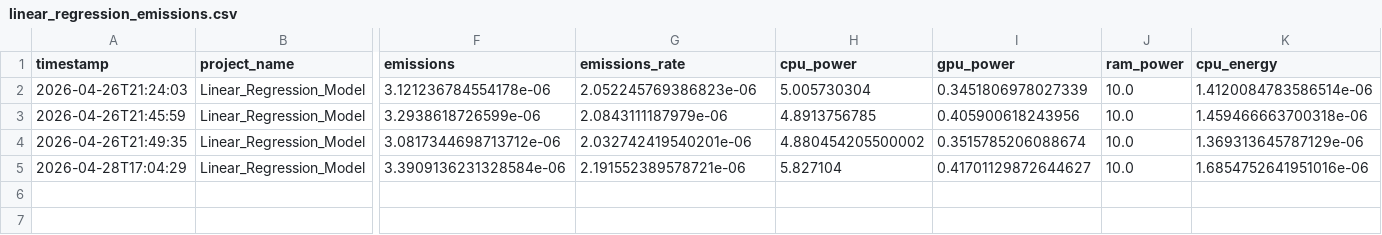
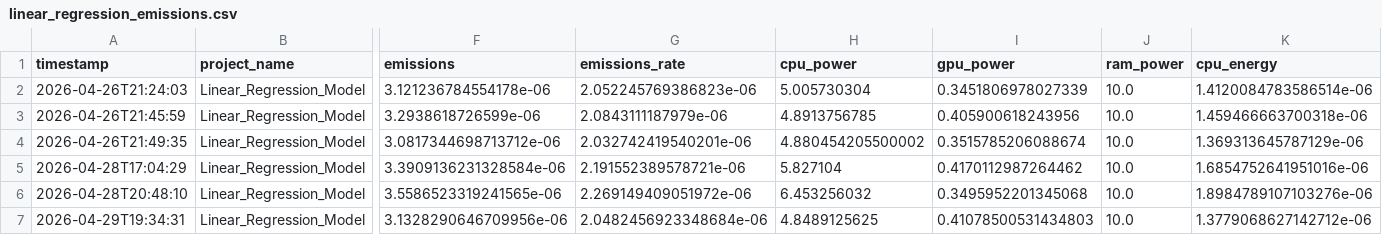
Before and after one commit to AmitSingh022/ENERGY-EFFICIENT-GREENHOUSE-GAS-EMISSION-PREDICTION-USING-GREEN-ML-PRACTICES-, a CSV file: emissions/linear_regression_emissions.csv, drawn as a sheet; only a part is shown, gaps mark what is left out; rows hold the shown columns only; the diff names each change by its address in the sheet, - before the commit and + after, or states it on an @@ line.

```diff
--- a/emissions/linear_regression_emissions.csv
+++ b/emissions/linear_regression_emissions.csv
-I5 (gpu_power): 0.41701129872644627
+I5 (gpu_power): 0.4170112987264462
+row 6: 2026-04-28T20:48:10 | Linear_Regression_Model | 3.5586523319241565e-06 | 2.269149409051972e-06 | 6.453256032 | 0.3495952201345068 | 10.0 | 1.8984789107103276e-06
+row 7: 2026-04-29T19:34:31 | Linear_Regression_Model | 3.1328290646709956e-06 | 2.0482456923348684e-06 | 4.8489125625 | 0.41078500531434803 | 10.0 | 1.3779068627142712e-06
```
Also changed, not shown: emissions/random_forest_emissions.csv, 4 other files.
